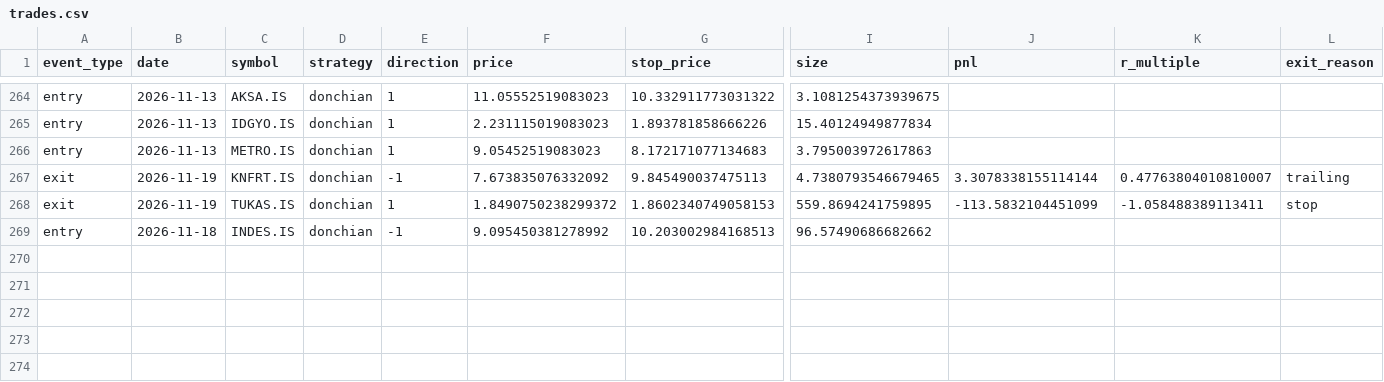
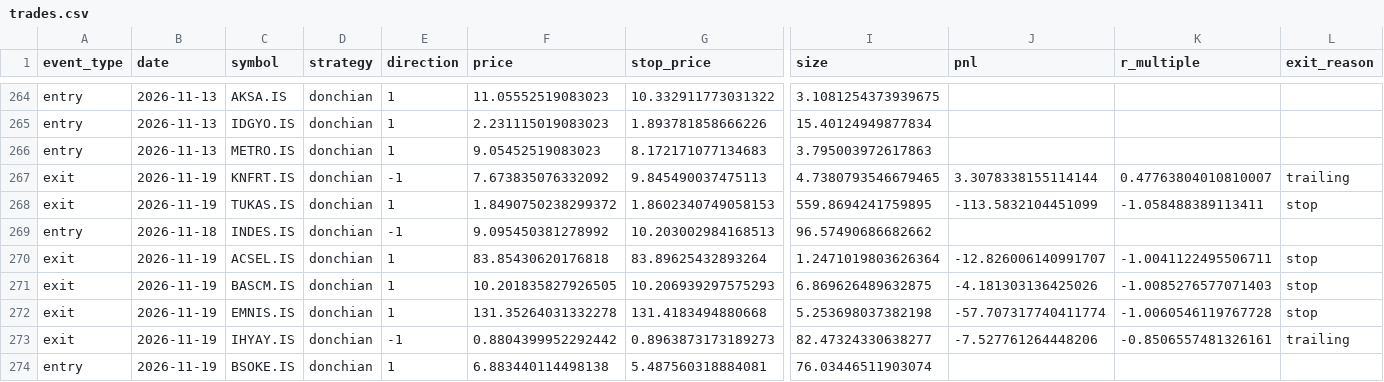
Before and after one commit to osmanacarr/trading-system, a CSV file: paper_trading/logs/trades.csv, drawn as a sheet; only a part is shown, gaps mark what is left out; rows hold the shown columns only; the diff names each change by its address in the sheet, - before the commit and + after, or states it on an @@ line.

```diff
--- a/paper_trading/logs/trades.csv
+++ b/paper_trading/logs/trades.csv
+row 270: exit | 2026-11-19 | ACSEL.IS | donchian | 1 | 83.85430620176818 | 83.89625432893264 | 1.2471019803626364 | -12.826006140991707 | -1.0041122495506711 | stop
+row 271: exit | 2026-11-19 | BASCM.IS | donchian | 1 | 10.201835827926505 | 10.206939297575293 | 6.869626489632875 | -4.181303136425026 | -1.0085276577071403 | stop
+row 272: exit | 2026-11-19 | EMNIS.IS | donchian | 1 | 131.35264031332278 | 131.4183494880668 | 5.253698037382198 | -57.707317740411774 | -1.0060546119767728 | stop
+row 273: exit | 2026-11-19 | IHYAY.IS | donchian | -1 | 0.8804399952292442 | 0.8963873173189273 | 82.47324330638277 | -7.527761264448206 | -0.8506557481326161 | trailing
+row 274: entry | 2026-11-19 | BSOKE.IS | donchian | 1 | 6.883440114498138 | 5.487560318884081 | 76.03446511903074
```
Also changed, not shown: paper_trading/logs/equity.csv, 6 other files.
